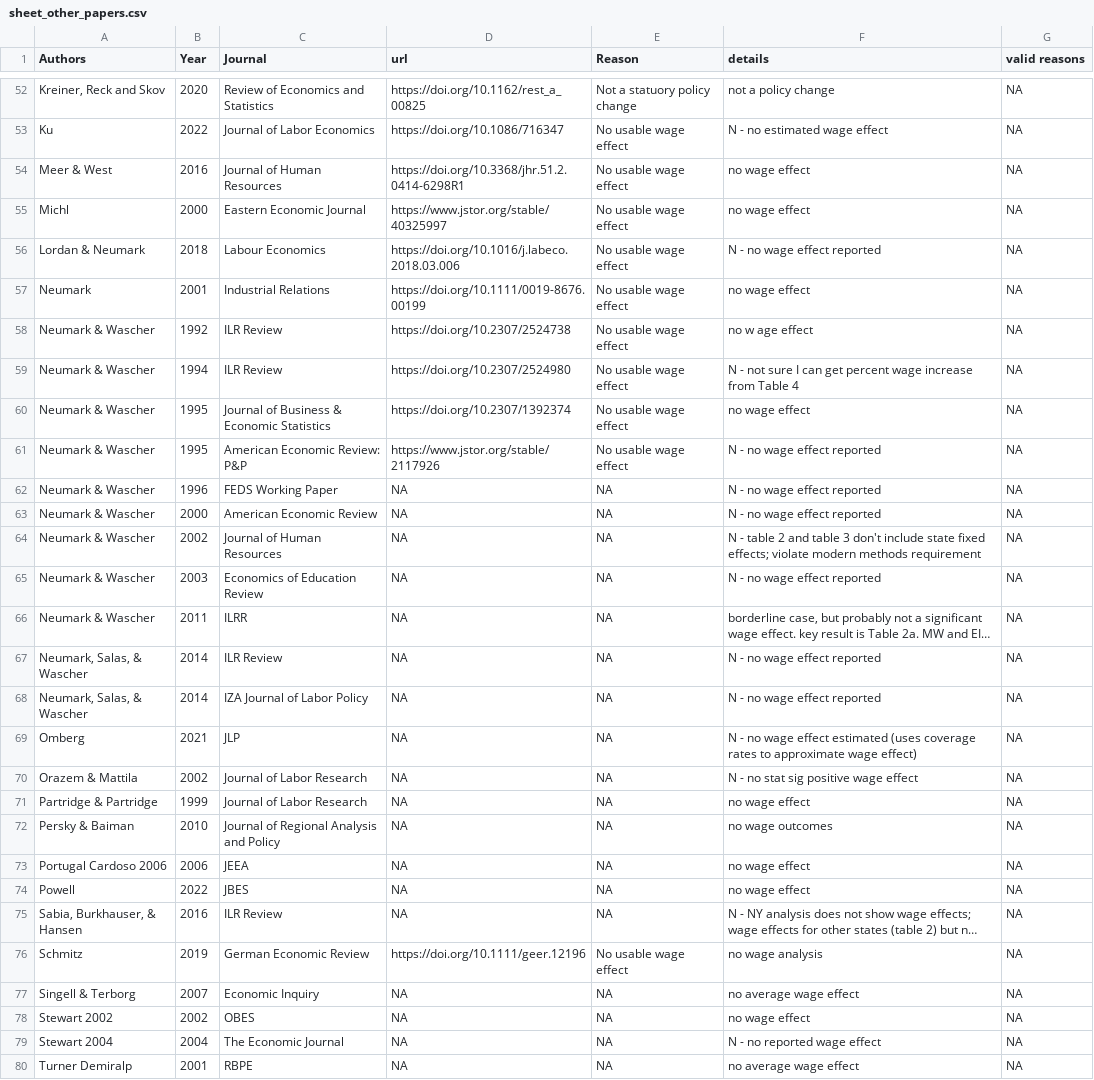
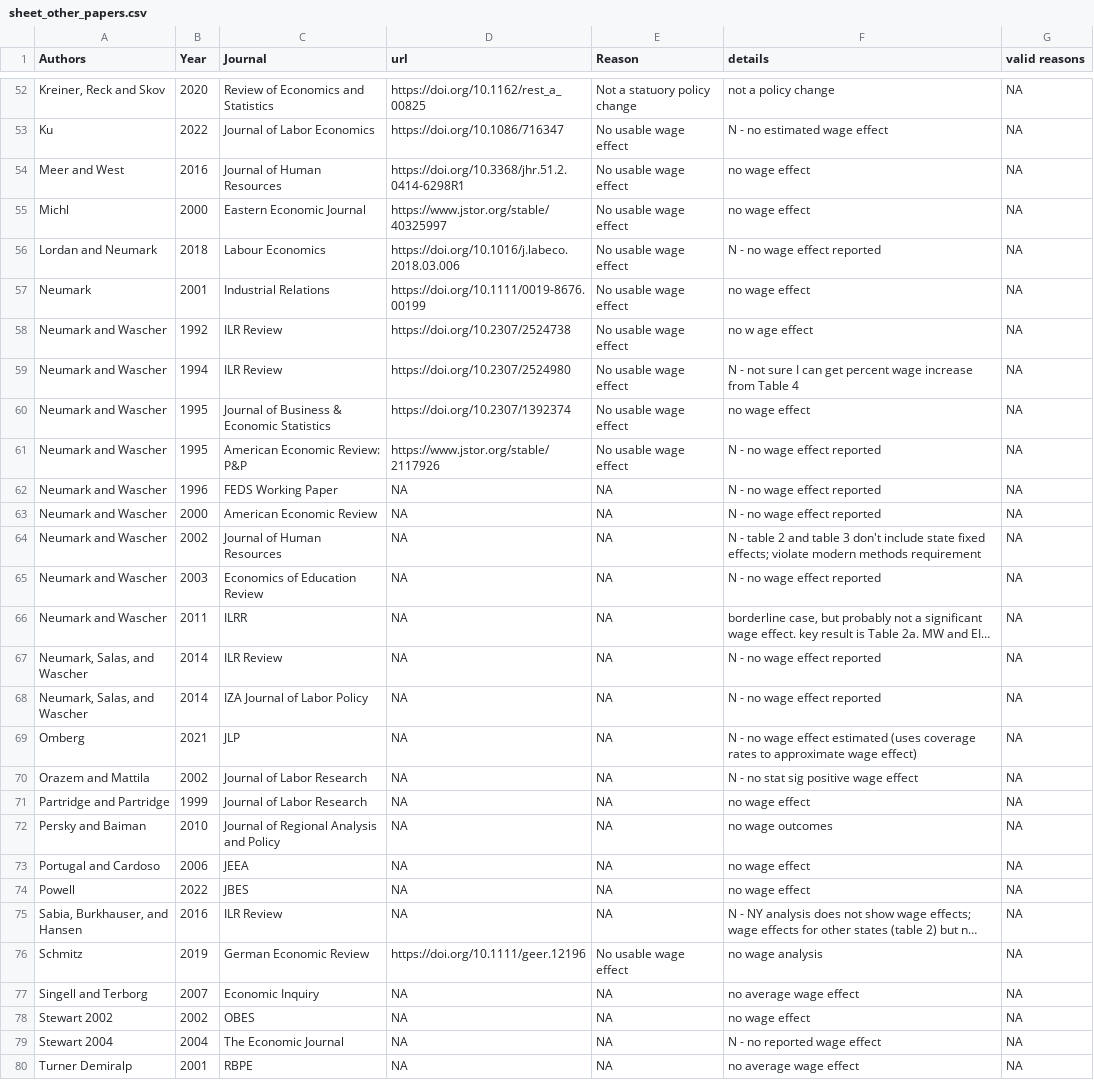
Before and after one commit to Economic/owe, a CSV file: sheet_other_papers.csv, drawn as a sheet; only a part is shown, gaps mark what is left out; long unchanged cells end in …; the diff covers the shown part only; the diff names each change by its address in the sheet, - before the commit and + after, or states it on an @@ line.

```diff
--- a/sheet_other_papers.csv
+++ b/sheet_other_papers.csv
-A54 (Authors): Meer & West
+A54 (Authors): Meer and West
-A56 (Authors): Lordan & Neumark
+A56 (Authors): Lordan and Neumark
-A58:A66 (Authors): Neumark & Wascher
+A58:A66 (Authors): Neumark and Wascher
-A67:A68 (Authors): Neumark, Salas, & Wascher
+A67:A68 (Authors): Neumark, Salas, and Wascher
-A70 (Authors): Orazem & Mattila
+A70 (Authors): Orazem and Mattila
-A71 (Authors): Partridge & Partridge
+A71 (Authors): Partridge and Partridge
-A72 (Authors): Persky & Baiman
+A72 (Authors): Persky and Baiman
-A73 (Authors): Portugal Cardoso 2006
+A73 (Authors): Portugal and Cardoso
-A75 (Authors): Sabia, Burkhauser, & Hansen
+A75 (Authors): Sabia, Burkhauser, and Hansen
-A77 (Authors): Singell & Terborg
+A77 (Authors): Singell and Terborg
```
Also changed, not shown: 1 removed row and 4 edited cells elsewhere in this file, 1 other file.
